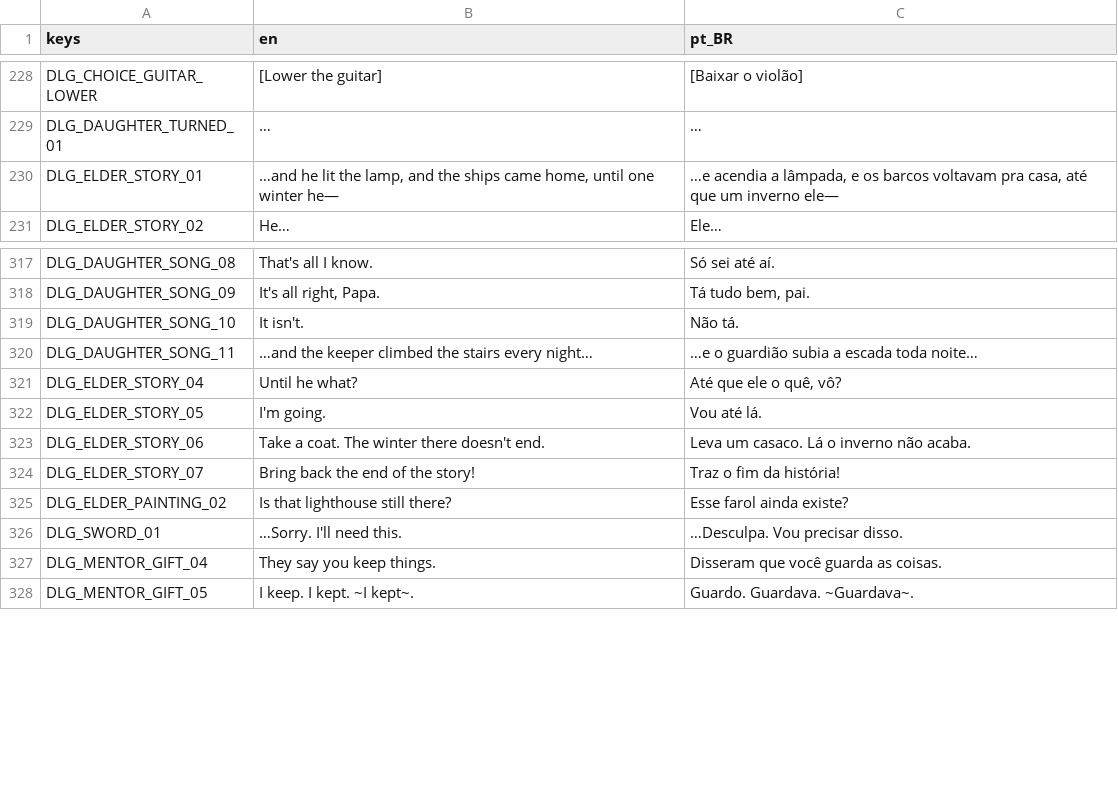
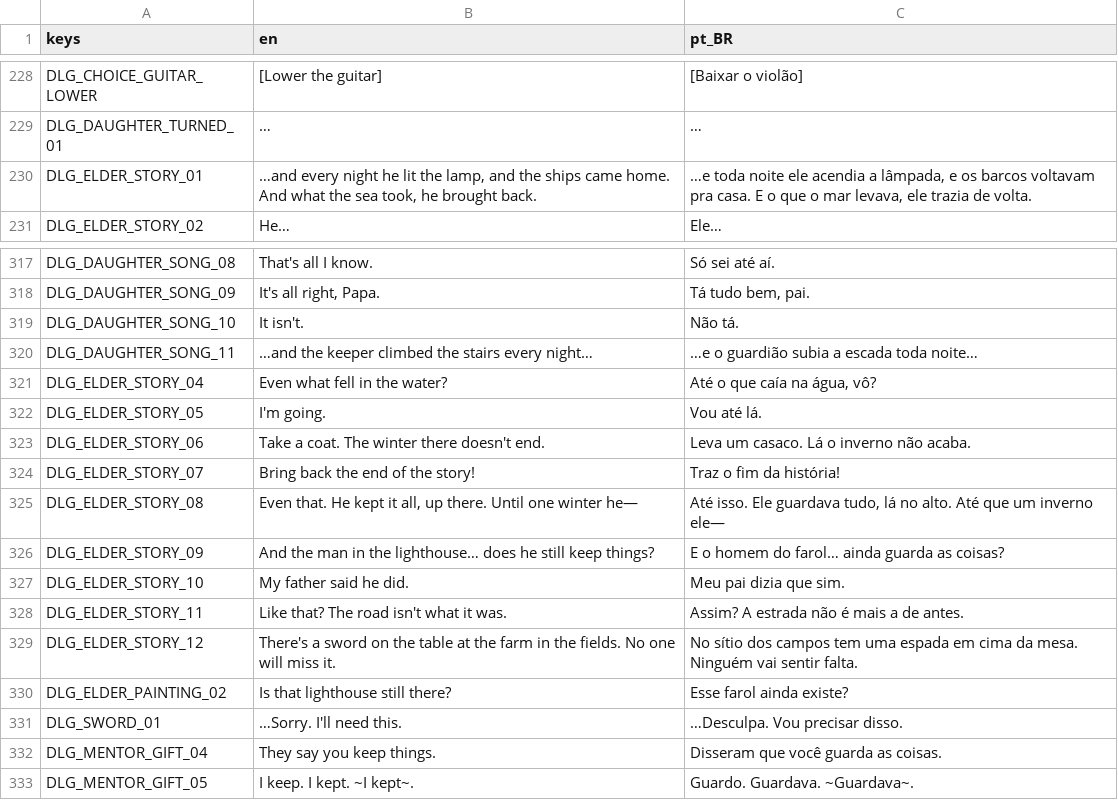
Before and after one commit to pdroacordi/memorina, a CSV file: i18n/translations.csv, drawn as a sheet; only a part is shown, gaps mark what is left out.

Commit message:
feat(story): the elder's story says why Ivo goes east
The lighthouse keeper brings back what the sea takes; Ivo asks if he
still keeps things, the elder's father said he did, and the elder sends
him to the sword on the farmhouse table. Gives the Act 3 "Disseram que
você guarda as coisas" its source and sets up the carved model.

Roadmap: STORY-32

```diff
--- a/i18n/translations.csv
+++ b/i18n/translations.csv
@@ -229,3 +229,3 @@ DLG_CHOICE_GUITAR_LOWER,[Lower the guitar],[Baixar o violão]
 DLG_DAUGHTER_TURNED_01,…,…
-DLG_ELDER_STORY_01,"…and he lit the lamp, and the ships came home, until one winter he—","…e acendia a lâmpada, e os barcos voltavam pra casa, até que um inverno ele—"
+DLG_ELDER_STORY_01,"…and every night he lit the lamp, and the ships came home. And what the sea took, he brought back.","…e toda noite ele acendia a lâmpada, e os barcos voltavam pra casa. E o que o mar levava, ele trazia de volta."
 DLG_ELDER_STORY_02,He…,Ele…
@@ -320,3 +320,3 @@ DLG_DAUGHTER_SONG_10,It isn't.,Não tá.
 DLG_DAUGHTER_SONG_11,…and the keeper climbed the stairs every night…,…e o guardião subia a escada toda noite…
-DLG_ELDER_STORY_04,Until he what?,"Até que ele o quê, vô?"
+DLG_ELDER_STORY_04,Even what fell in the water?,"Até o que caía na água, vô?"
 DLG_ELDER_STORY_05,I'm going.,Vou até lá.
@@ -324,2 +324,7 @@ DLG_ELDER_STORY_06,Take a coat. The winter there doesn't end.,Leva um casaco. L
 DLG_ELDER_STORY_07,Bring back the end of the story!,Traz o fim da história!
+DLG_ELDER_STORY_08,"Even that. He kept it all, up there. Until one winter he—","Até isso. Ele guardava tudo, lá no alto. Até que um inverno ele—"
+DLG_ELDER_STORY_09,And the man in the lighthouse… does he still keep things?,E o homem do farol… ainda guarda as coisas?
+DLG_ELDER_STORY_10,My father said he did.,Meu pai dizia que sim.
+DLG_ELDER_STORY_11,Like that? The road isn't what it was.,Assim? A estrada não é mais a de antes.
+DLG_ELDER_STORY_12,There's a sword on the table at the farm in the fields. No one will miss it.,No sítio dos campos tem uma espada em cima da mesa. Ninguém vai sentir falta.
 DLG_ELDER_PAINTING_02,Is that lighthouse still there?,Esse farol ainda existe?
```
Also changed, not shown: 4 other files.
